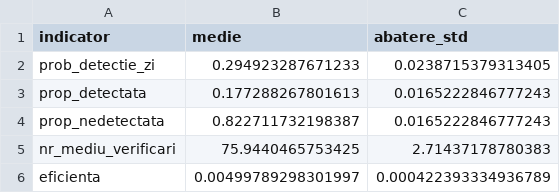
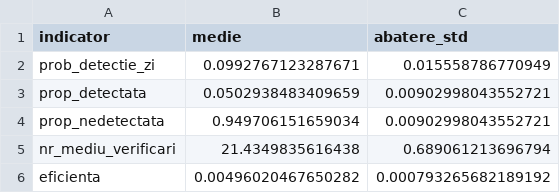
Before and after one commit to pavelmatei01/proiect-ps, a CSV file: P1_simulare/tabele/rezumat_adaptiva.csv, drawn as a sheet.

```diff
--- a/P1_simulare/tabele/rezumat_adaptiva.csv
+++ b/P1_simulare/tabele/rezumat_adaptiva.csv
@@ -1,6 +1,6 @@
 "indicator","medie","abatere_std"
-"prob_detectie_zi",0.294923287671233,0.0238715379313405
-"prop_detectata",0.177288267801613,0.0165222846777243
-"prop_nedetectata",0.822711732198387,0.0165222846777243
-"nr_mediu_verificari",75.9440465753425,2.71437178780383
-"eficienta",0.00499789298301997,0.000422393334936789
+"prob_detectie_zi",0.0992767123287671,0.015558786770949
+"prop_detectata",0.0502938483409659,0.00902998043552721
+"prop_nedetectata",0.949706151659034,0.00902998043552721
+"nr_mediu_verificari",21.4349835616438,0.689061213696794
+"eficienta",0.00496020467650282,0.000793265682189192
```
Also changed, not shown: P1_simulare/tabele/an_strategie_adaptiva.csv, P1_simulare/tabele/scenarii_p.csv, 12 other files.
